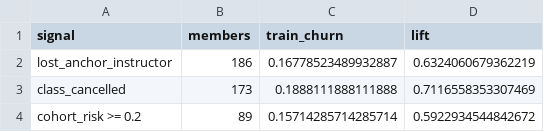
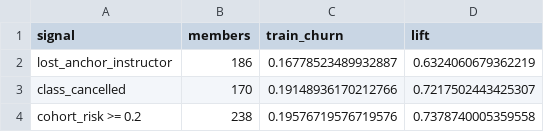
Before and after one commit to sgtaziz/IRS-PM-2026-08-17-ISFT-GRP-16-AnchorAI, a CSV file: SystemCode/notebooks/results/c3_signal_churn.csv, drawn as a sheet.

Commit message:
exp(knowledge): rerun c_kg on the new data

```diff
--- a/SystemCode/notebooks/results/c3_signal_churn.csv
+++ b/SystemCode/notebooks/results/c3_signal_churn.csv
@@ -2,3 +2,3 @@ signal,members,train_churn,lift
 lost_anchor_instructor,186,0.16778523489932887,0.6324060679362219
-class_cancelled,173,0.1888111888111888,0.7116558353307469
-cohort_risk >= 0.2,89,0.15714285714285714,0.5922934544842672
+class_cancelled,170,0.19148936170212766,0.7217502443425307
+cohort_risk >= 0.2,238,0.19576719576719576,0.7378740005359558
```
Also changed, not shown: 2 other files.
